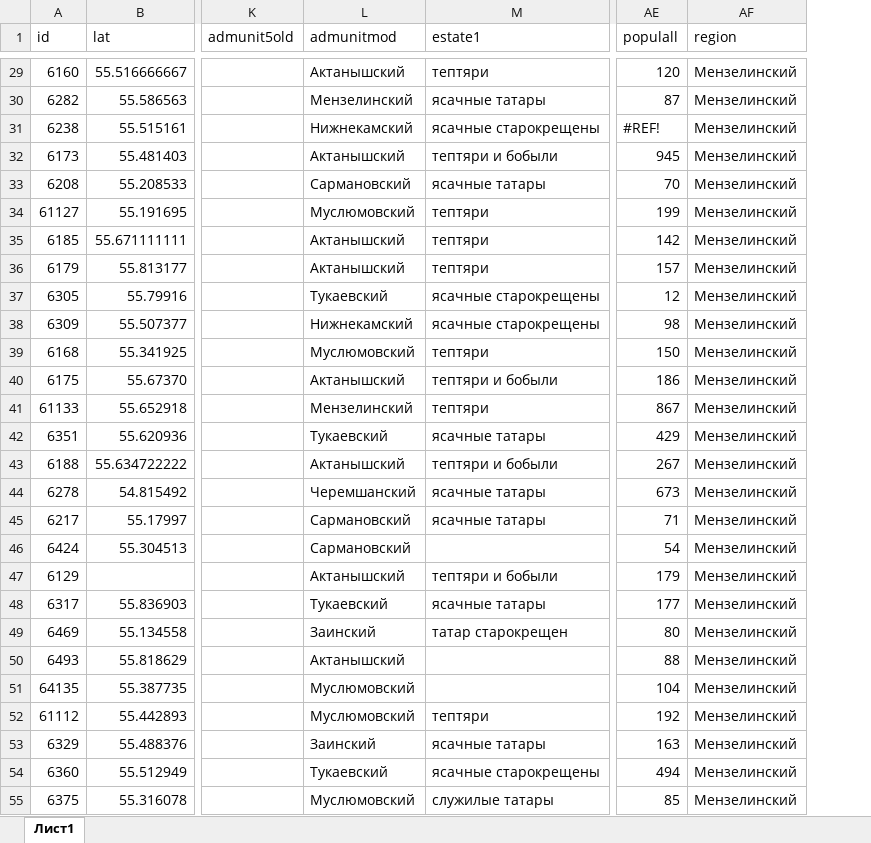
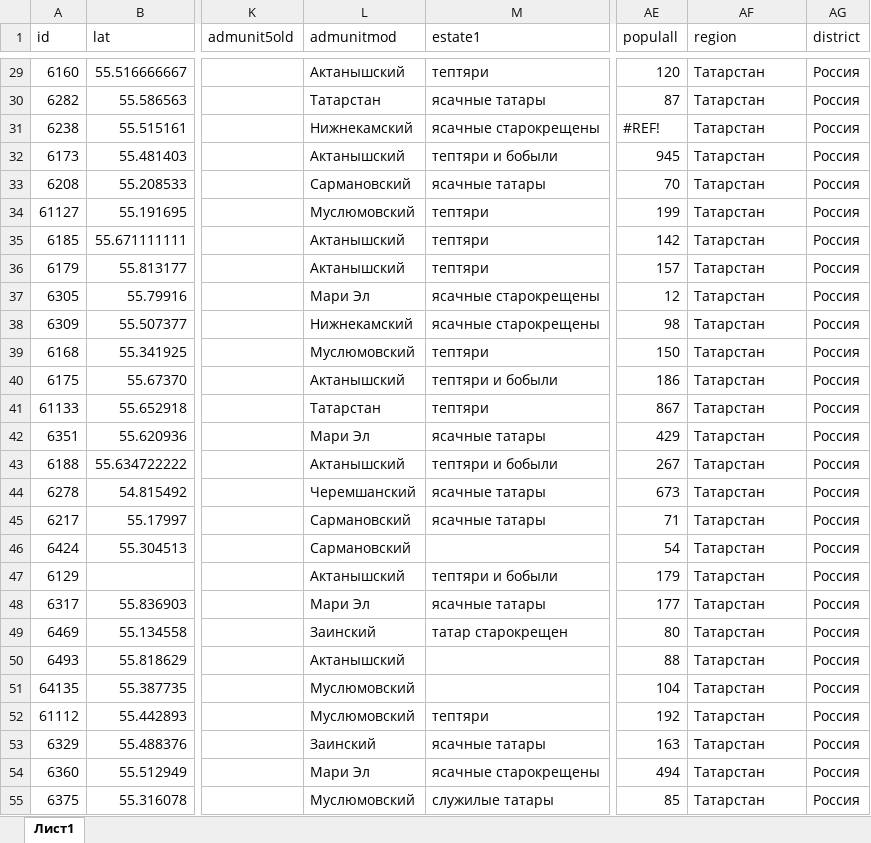
Before and after one commit to Kasimba666/tatdemography, an Excel workbook: src/data/Seventh_1816_test.xlsx, sheet Лист1, drawn as a sheet; only a part is shown, gaps mark what is left out; values as stored, in another font and other column widths than the file's, no cell formats; the diff covers the shown part only; the diff names each change by its address in the sheet, - before the commit and + after, or states it on an @@ line.

```diff
--- a/src/data/Seventh_1816_test.xlsx (sheet Лист1)
+++ b/src/data/Seventh_1816_test.xlsx (sheet Лист1)
+column AG (district), rows 29-55: all Россия
-AF29:AF55 (region): Мензелинский
+AF29:AF55 (region): Татарстан
-L30 (admunitmod): Мензелинский
+L30 (admunitmod): Татарстан
-L37 (admunitmod): Тукаевский
+L37 (admunitmod): Мари Эл
-L41 (admunitmod): Мензелинский
+L41 (admunitmod): Татарстан
-L42 (admunitmod): Тукаевский
+L42 (admunitmod): Мари Эл
-L48 (admunitmod): Тукаевский
+L48 (admunitmod): Мари Эл
-L54 (admunitmod): Тукаевский
+L54 (admunitmod): Мари Эл
```
Also changed, not shown: 1 removed row and 345 edited cells elsewhere in this sheet, cell formats, 6 other files.
